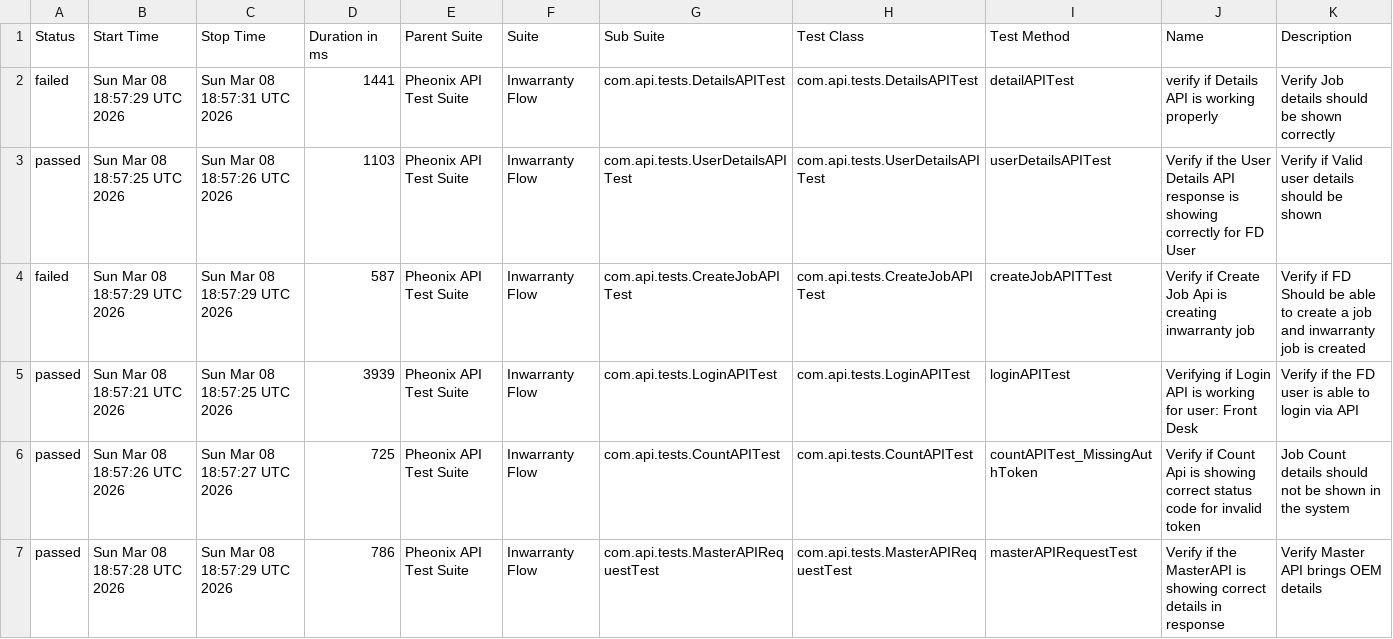
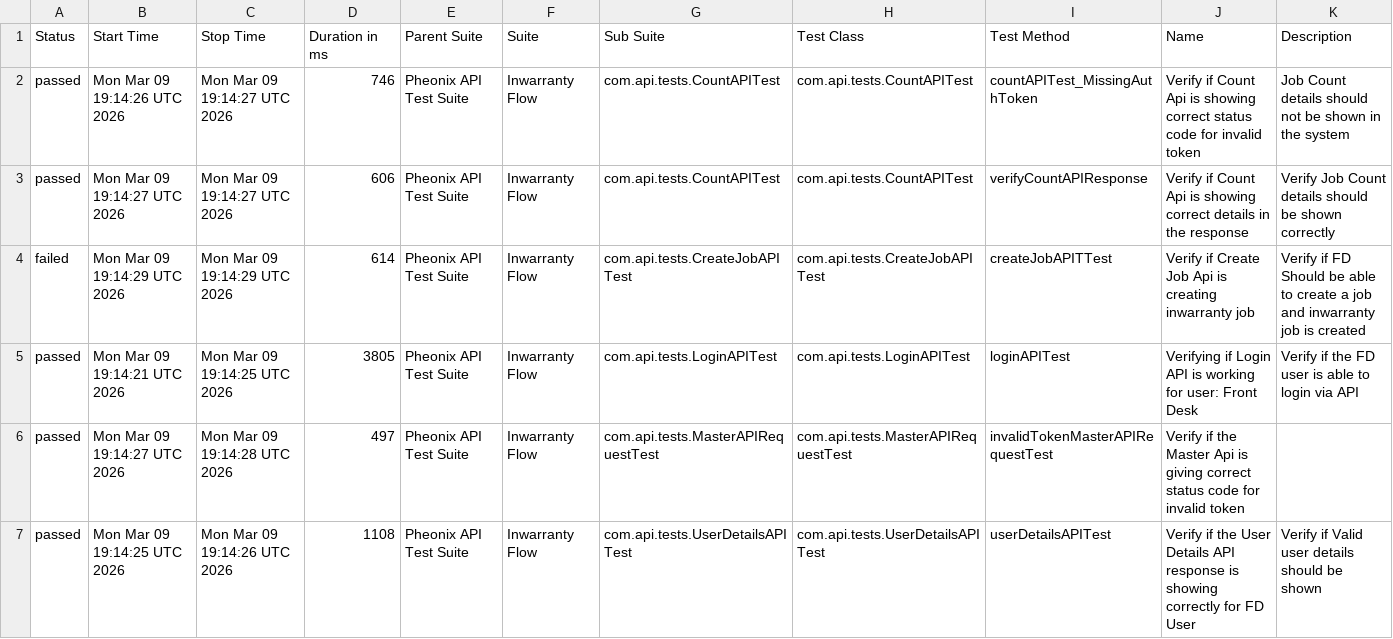
Before and after one commit to AnantKinlekar/PheonixTestAutomationFramework, a CSV file: data/suites.csv, drawn as a sheet; only a part is shown; the diff covers the shown part only.

```diff
--- a/data/suites.csv
+++ b/data/suites.csv
@@ -1,7 +1,7 @@
 "Status","Start Time","Stop Time","Duration in ms","Parent Suite","Suite","Sub Suite","Test Class","Test Method","Name","Description"
-"failed","Sun Mar 08 18:57:29 UTC 2026","Sun Mar 08 18:57:31 UTC 2026","1441","Pheonix API Test Suite","Inwarranty Flow","com.api.tests.DetailsAPITest","com.api.tests.DetailsAPITest","detailAPITest","verify if Details API is working properly","Verify Job details should be shown correctly"
-"passed","Sun Mar 08 18:57:25 UTC 2026","Sun Mar 08 18:57:26 UTC 2026","1103","Pheonix API Test Suite","Inwarranty Flow","com.api.tests.UserDetailsAPITest","com.api.tests.UserDetailsAPITest","userDetailsAPITest","Verify if the User Details API response is showing correctly for FD User","Verify if Valid user details should be shown"
-"failed","Sun Mar 08 18:57:29 UTC 2026","Sun Mar 08 18:57:29 UTC 2026","587","Pheonix API Test Suite","Inwarranty Flow","com.api.tests.CreateJobAPITest","com.api.tests.CreateJobAPITest","createJobAPITTest","Verify if Create Job Api is creating inwarranty job","Verify if FD Should be able to create a job and inwarranty job is created"
-"passed","Sun Mar 08 18:57:21 UTC 2026","Sun Mar 08 18:57:25 UTC 2026","3939","Pheonix API Test Suite","Inwarranty Flow","com.api.tests.LoginAPITest","com.api.tests.LoginAPITest","loginAPITest","Verifying if Login API is working for user: Front Desk","Verify if the FD user is able to login via API"
-"passed","Sun Mar 08 18:57:26 UTC 2026","Sun Mar 08 18:57:27 UTC 2026","725","Pheonix API Test Suite","Inwarranty Flow","com.api.tests.CountAPITest","com.api.tests.CountAPITest","countAPITest_MissingAuthToken","Verify if Count Api is showing correct status code for invalid token","Job Count details should not be shown in the system"
-"passed","Sun Mar 08 18:57:28 UTC 2026","Sun Mar 08 18:57:29 UTC 2026","786","Pheonix API Test Suite","Inwarranty Flow","com.api.tests.MasterAPIRequestTest","com.api.tests.MasterAPIRequestTest","masterAPIRequestTest","Verify if the MasterAPI is showing correct details in response","Verify Master API brings OEM details"
+"passed","Mon Mar 09 19:14:26 UTC 2026","Mon Mar 09 19:14:27 UTC 2026","746","Pheonix API Test Suite","Inwarranty Flow","com.api.tests.CountAPITest","com.api.tests.CountAPITest","countAPITest_MissingAuthToken","Verify if Count Api is showing correct status code for invalid token","Job Count details should not be shown in the system"
+"passed","Mon Mar 09 19:14:27 UTC 2026","Mon Mar 09 19:14:27 UTC 2026","606","Pheonix API Test Suite","Inwarranty Flow","com.api.tests.CountAPITest","com.api.tests.CountAPITest","verifyCountAPIResponse","Verify if Count Api is showing correct details in the response","Verify Job Count details should be shown correctly"
+"failed","Mon Mar 09 19:14:29 UTC 2026","Mon Mar 09 19:14:29 UTC 2026","614","Pheonix API Test Suite","Inwarranty Flow","com.api.tests.CreateJobAPITest","com.api.tests.CreateJobAPITest","createJobAPITTest","Verify if Create Job Api is creating inwarranty job","Verify if FD Should be able to create a job and inwarranty job is created"
+"passed","Mon Mar 09 19:14:21 UTC 2026","Mon Mar 09 19:14:25 UTC 2026","3805","Pheonix API Test Suite","Inwarranty Flow","com.api.tests.LoginAPITest","com.api.tests.LoginAPITest","loginAPITest","Verifying if Login API is working for user: Front Desk","Verify if the FD user is able to login via API"
+"passed","Mon Mar 09 19:14:27 UTC 2026","Mon Mar 09 19:14:28 UTC 2026","497","Pheonix API Test Suite","Inwarranty Flow","com.api.tests.MasterAPIRequestTest","com.api.tests.MasterAPIRequestTest","invalidTokenMasterAPIRequestTest","Verify if the Master Api is giving correct status code for invalid token",""
+"passed","Mon Mar 09 19:14:25 UTC 2026","Mon Mar 09 19:14:26 UTC 2026","1108","Pheonix API Test Suite","Inwarranty Flow","com.api.tests.UserDetailsAPITest","com.api.tests.UserDetailsAPITest","userDetailsAPITest","Verify if the User Details API response is showing correctly for FD User","Verify if Valid user details should be shown"
```
Also changed, not shown: 1 added row, 1 removed row and 6 edited cells elsewhere in this file, data/behaviors.csv, 52 other files.
